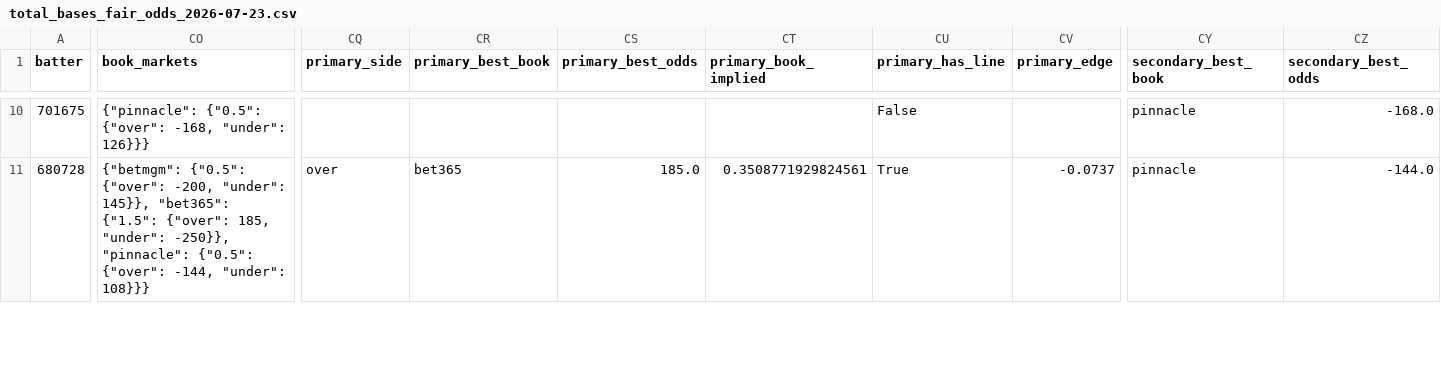
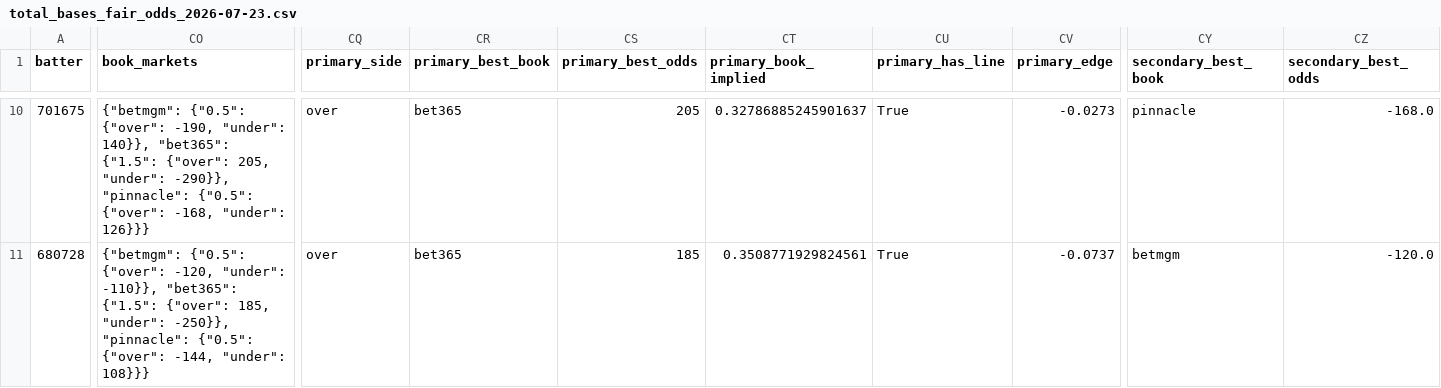
Before and after one commit to cryptobatmanEV/mlb-prop-engine, a CSV file: data/outputs/total_bases_fair_odds_2026-07-23.csv, drawn as a sheet; only a part is shown, gaps mark what is left out; the diff covers the shown part only; the diff names each change by its address in the sheet, - before the commit and + after, or states it on an @@ line.

```diff
--- a/data/outputs/total_bases_fair_odds_2026-07-23.csv
+++ b/data/outputs/total_bases_fair_odds_2026-07-23.csv
-CO10 (book_markets): {"pinnacle": {"0.5": {"over":…
+CO10 (book_markets): {"betmgm": {"0.5": {"over": -190, "under": 140}}, "bet365": {"1.5": {"over": 205, "under": -290}}, "pinnacle": {"0.5": {"over":…
-CQ10 (primary_side): (empty)
+CQ10 (primary_side): over
-CR10 (primary_best_book): (empty)
+CR10 (primary_best_book): bet365
-CS10 (primary_best_odds): (empty)
+CS10 (primary_best_odds): 205
-CT10 (primary_book_implied): (empty)
+CT10 (primary_book_implied): 0.32786885245901637
-CU10 (primary_has_line): False
+CU10 (primary_has_line): True
-CV10 (primary_edge): (empty)
+CV10 (primary_edge): -0.0273
-CO11 (book_markets): …{"0.5": {"over": -200, "under": 145}}, "bet365": {"1.5":…
+CO11 (book_markets): …{"0.5": {"over": -120, "under": -110}}, "bet365": {"1.5":…
-CS11 (primary_best_odds): 185.0
+CS11 (primary_best_odds): 185
-CY11 (secondary_best_book): pinnacle
+CY11 (secondary_best_book): betmgm
-CZ11 (secondary_best_odds): -144.0
+CZ11 (secondary_best_odds): -120.0
```
Also changed, not shown: 96 edited cells elsewhere in this file, data/outputs/batter_ks_fair_odds_2026-07-23.csv, data/outputs/hits_fair_odds_2026-07-23.csv, 2 other files.
